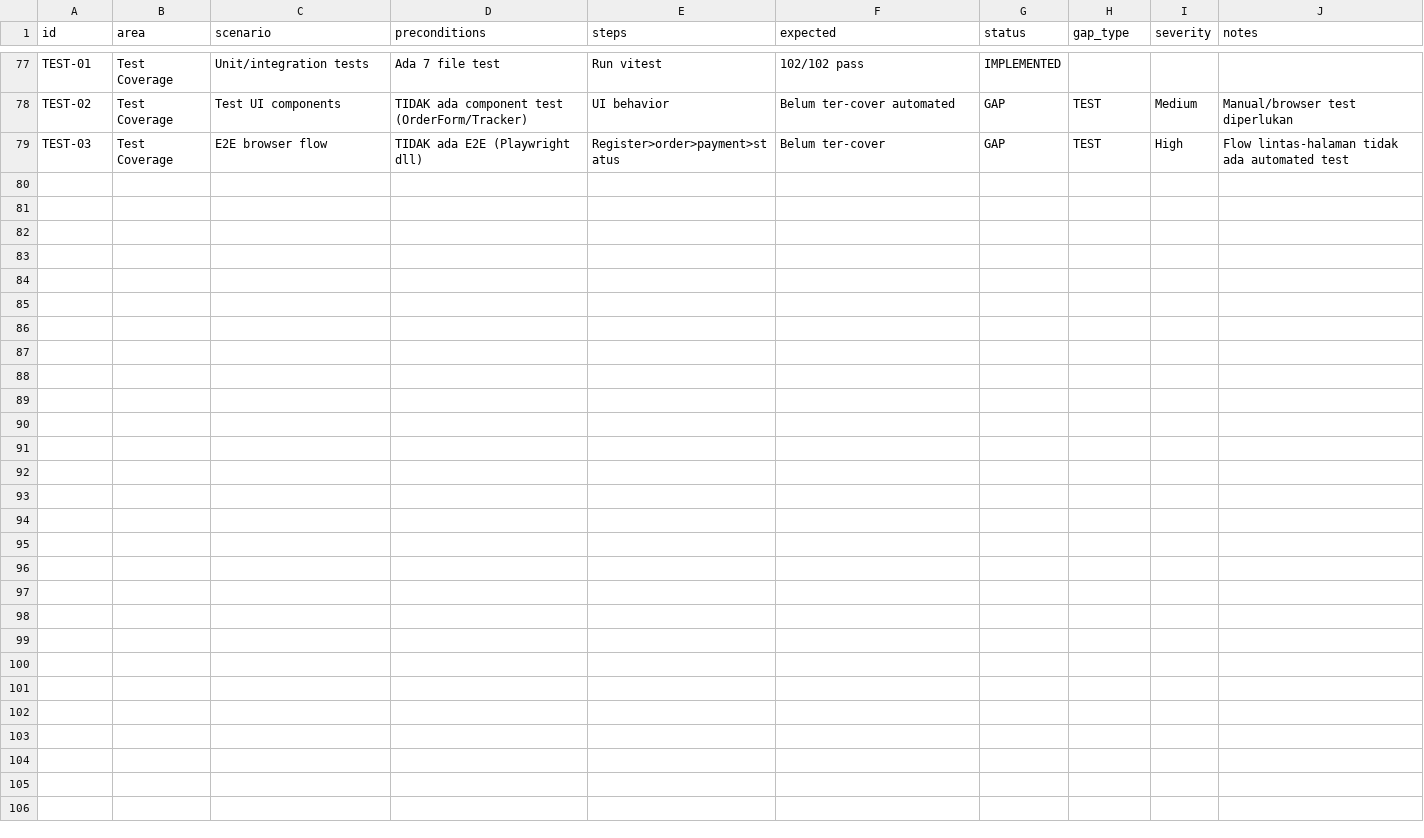
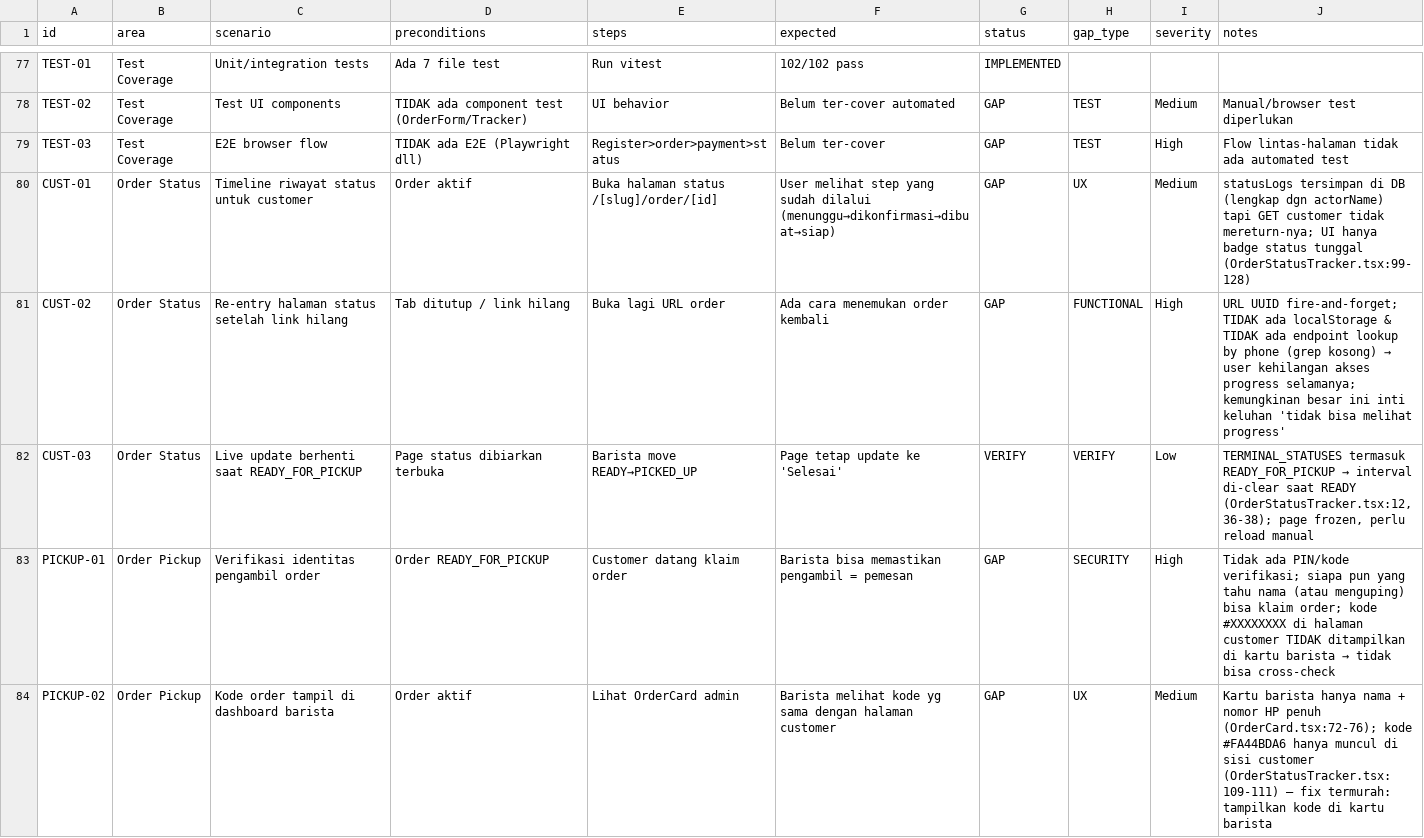
Before and after one commit to ahmadachmed/orderin, a CSV file: docs/test-audit-scenarios.csv, drawn as a sheet; only a part is shown, gaps mark what is left out; the diff names each change by its address in the sheet, - before the commit and + after, or states it on an @@ line.

Commit message:
docs: audit scenarios — order progress + pickup verification gaps (83 cases)

```diff
--- a/docs/test-audit-scenarios.csv
+++ b/docs/test-audit-scenarios.csv
+row 80: CUST-01 | Order Status | Timeline riwayat status untuk customer | Order aktif | Buka halaman status /[slug]/order/[id] | User melihat step yang sudah dilalui (menunggu→dikonfirmasi→dibuat→siap) | GAP | UX | Medium | statusLogs tersimpan di DB (lengkap dgn actorName) tapi GET customer tidak mereturn-nya; UI hanya badge status tunggal (OrderStatusTracker.tsx:99-128)
+row 81: CUST-02 | Order Status | Re-entry halaman status setelah link hilang | Tab ditutup / link hilang | Buka lagi URL order | Ada cara menemukan order kembali | GAP | FUNCTIONAL | High | URL UUID fire-and-forget; TIDAK ada localStorage & TIDAK ada endpoint lookup by phone (grep kosong) → user kehilangan akses progress selamanya; kemungkinan besar ini inti keluhan 'tidak bisa melihat progress'
+row 82: CUST-03 | Order Status | Live update berhenti saat READY_FOR_PICKUP | Page status dibiarkan terbuka | Barista move READY→PICKED_UP | Page tetap update ke 'Selesai' | VERIFY | VERIFY | Low | TERMINAL_STATUSES termasuk READY_FOR_PICKUP → interval di-clear saat READY (OrderStatusTracker.tsx:12,36-38); page frozen, perlu reload manual
+row 83: PICKUP-01 | Order Pickup | Verifikasi identitas pengambil order | Order READY_FOR_PICKUP | Customer datang klaim order | Barista bisa memastikan pengambil = pemesan | GAP | SECURITY | High | Tidak ada PIN/kode verifikasi; siapa pun yang tahu nama (atau menguping) bisa klaim order; kode #XXXXXXXX di halaman customer TIDAK ditampilkan di kartu barista → tidak bisa cross-check
+row 84: PICKUP-02 | Order Pickup | Kode order tampil di dashboard barista | Order aktif | Lihat OrderCard admin | Barista melihat kode yg sama dengan halaman customer | GAP | UX | Medium | Kartu barista hanya nama + nomor HP penuh (OrderCard.tsx:72-76); kode #FA44BDA6 hanya muncul di sisi customer (OrderStatusTracker.tsx:109-111) — fix termurah: tampilkan kode di kartu barista
```
